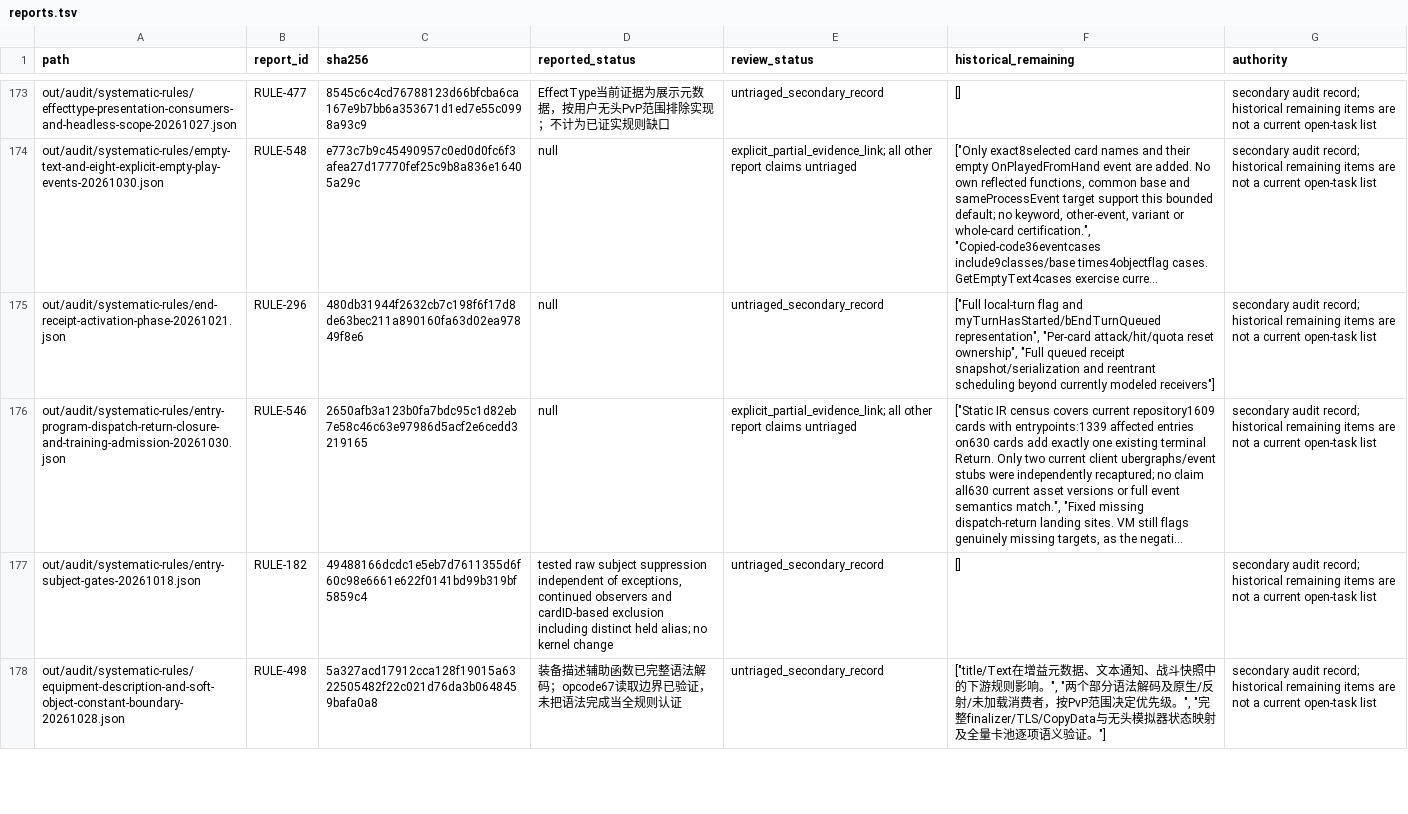
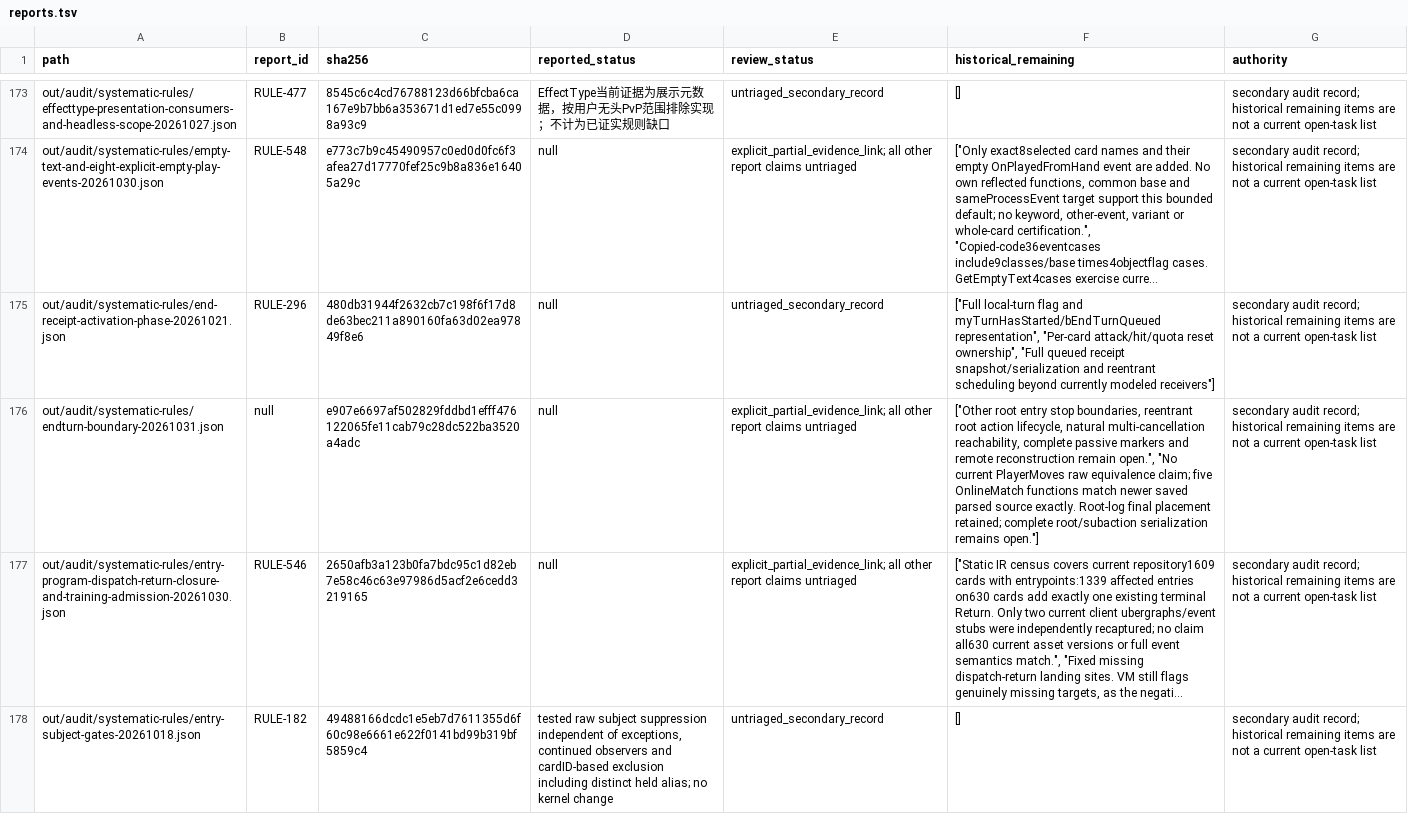
Before and after one commit to Xuewu-awa/KLink-bot, a TSV file: out/audit/coverage-matrix/reports.tsv, drawn as a sheet; only a part is shown, gaps mark what is left out; the shorter side is filled out with more unchanged rows; long unchanged cells end in …; the diff names each change by its address in the sheet, - before the commit and + after, or states it on an @@ line.

Commit message:
Fix end-turn stop flags and cancellation batch boundary

```diff
--- a/out/audit/coverage-matrix/reports.tsv
+++ b/out/audit/coverage-matrix/reports.tsv
+row 176: out/audit/systematic-rules/endturn-boundary-20261031.json | null | e907e6697af502829fddbd1efff476122065fe11cab79c28dc522ba3520a4adc | null | explicit_partial_evidence_link; all other report claims untriaged | ["Other root entry stop boundaries, reentrant root action lifecycle, natural multi-cancellation reachability, complete passive markers and remote reconstruction remain open.", "No current PlayerMoves raw equivalence claim; five OnlineMatch functions match newer saved parsed source exactly. Root-log final placement retained; complete root/subaction serialization remains open."] | secondary audit record; historical remaining items are not a current open-task list
```
Also changed, not shown: out/audit/coverage-matrix/dependencies.tsv, out/audit/coverage-matrix/open_items.tsv, 10 other files.
